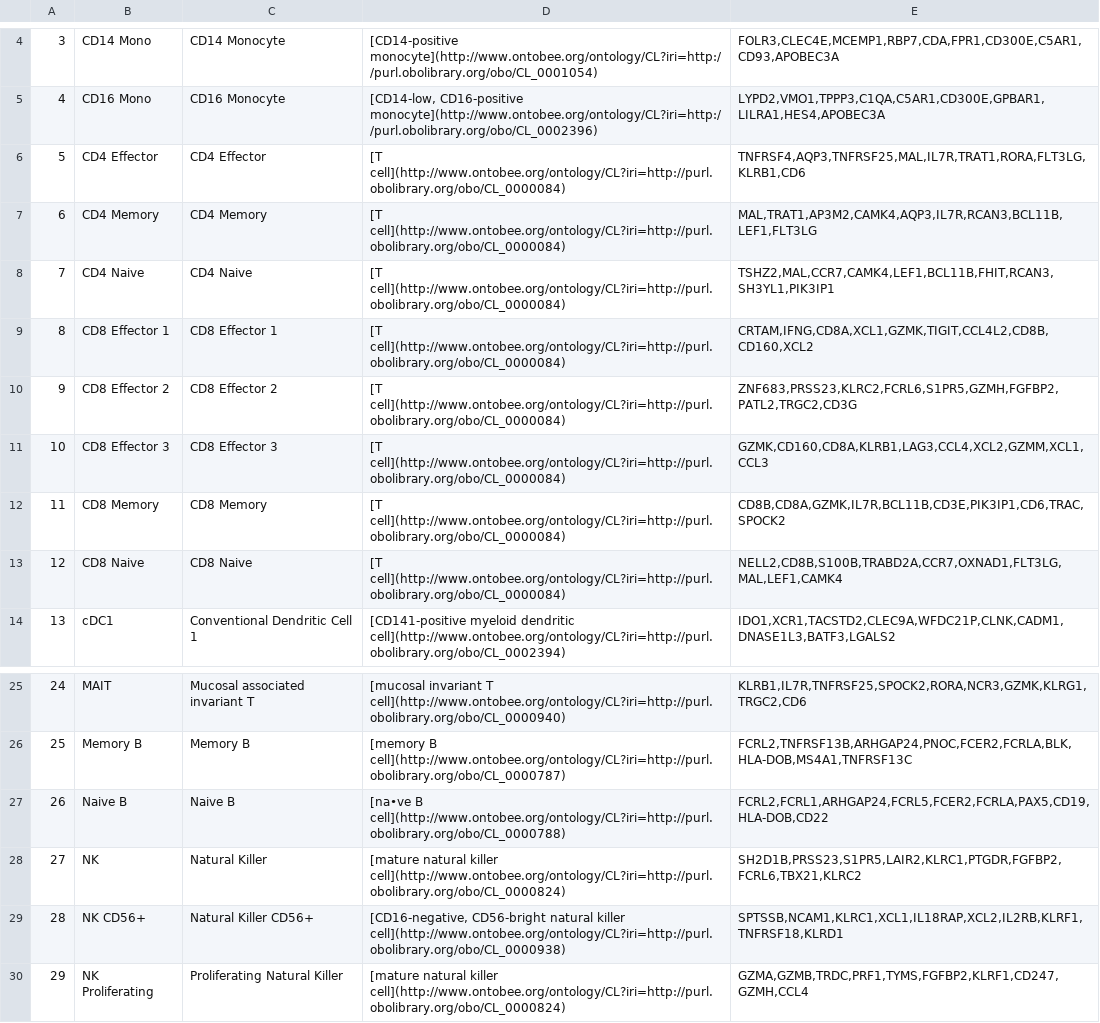
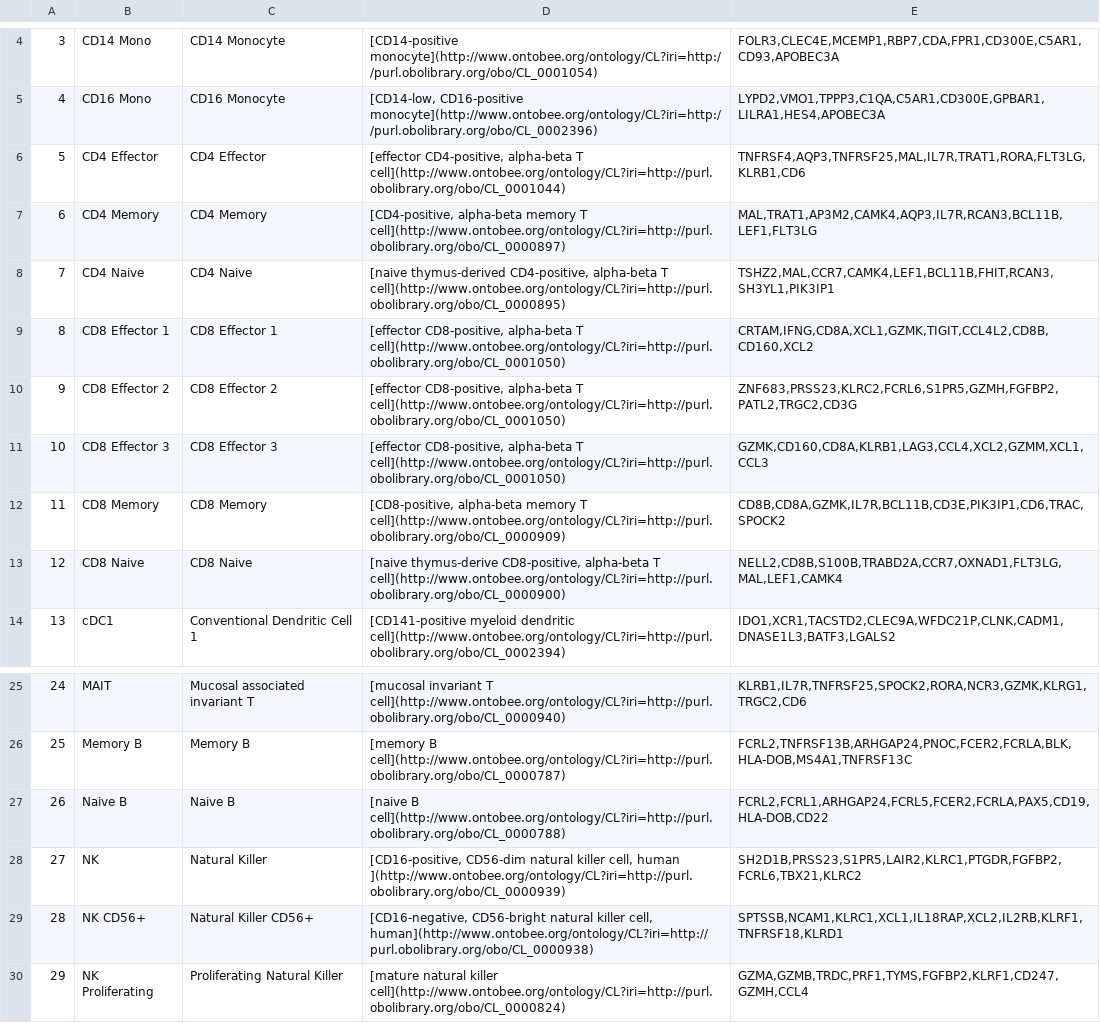
Before and after one commit to satijalab/azimuth_website, a CSV file: static/csv/bonemarrow_l2.csv, drawn as a sheet; only a part is shown, gaps mark what is left out; the diff names each change by its address in the sheet, - before the commit and + after, or states it on an @@ line.

```diff
--- a/static/csv/bonemarrow_l2.csv
+++ b/static/csv/bonemarrow_l2.csv
-D6: [T cell](http://www.ontobee.org/ontology/CL?iri=http://purl.obolibrary.org/obo/CL_0000084)
+D6: [effector CD4-positive, alpha-beta T cell](http://www.ontobee.org/ontology/CL?iri=http://purl.obolibrary.org/obo/CL_0001044)
-D7: [T cell](http://www.ontobee.org/ontology/CL?iri=http://purl.obolibrary.org/obo/CL_0000084)
+D7: [CD4-positive, alpha-beta memory T cell](http://www.ontobee.org/ontology/CL?iri=http://purl.obolibrary.org/obo/CL_0000897)
-D8: [T cell](http://www.ontobee.org/ontology/CL?iri=http://purl.obolibrary.org/obo/CL_0000084)
+D8: [naive thymus-derived CD4-positive, alpha-beta T cell](http://www.ontobee.org/ontology/CL?iri=http://purl.obolibrary.org/obo/CL_0000895)
-D9:D11: [T cell](http://www.ontobee.org/ontology/CL?iri=http://purl.obolibrary.org/obo/CL_0000084)
+D9:D11: [effector CD8-positive, alpha-beta T cell](http://www.ontobee.org/ontology/CL?iri=http://purl.obolibrary.org/obo/CL_0001050)
-D12: [T cell](http://www.ontobee.org/ontology/CL?iri=http://purl.obolibrary.org/obo/CL_0000084)
+D12: [CD8-positive, alpha-beta memory T cell](http://www.ontobee.org/ontology/CL?iri=http://purl.obolibrary.org/obo/CL_0000909)
-D13: [T cell](http://www.ontobee.org/ontology/CL?iri=http://purl.obolibrary.org/obo/CL_0000084)
+D13: [naive thymus-derive CD8-positive, alpha-beta T cell](http://www.ontobee.org/ontology/CL?iri=http://purl.obolibrary.org/obo/CL_0000900)
-D27: [na•ve B cell](http://www.ontobee.org/ontology/CL?iri=http://purl.obolibrary.org/obo/CL_0000788)
+D27: [naive B cell](http://www.ontobee.org/ontology/CL?iri=http://purl.obolibrary.org/obo/CL_0000788)
-D28: [mature natural killer cell](http://www.ontobee.org/ontology/CL?iri=http://purl.obolibrary.org/obo/CL_0000824)
+D28: [CD16-positive, CD56-dim natural killer cell, human ](http://www.ontobee.org/ontology/CL?iri=http://purl.obolibrary.org/obo/CL_0000939)
-D29: …natural killer cell](http://www.ontobee.org/ontology/CL?iri=http://purl.obolibrary.org/obo/CL_0000938)
+D29: …natural killer cell, human](http://www.ontobee.org/ontology/CL?iri=http://purl.obolibrary.org/obo/CL_0000938)
```
Also changed, not shown: static/csv/bonemarrow_l1.csv, 2 other files.
